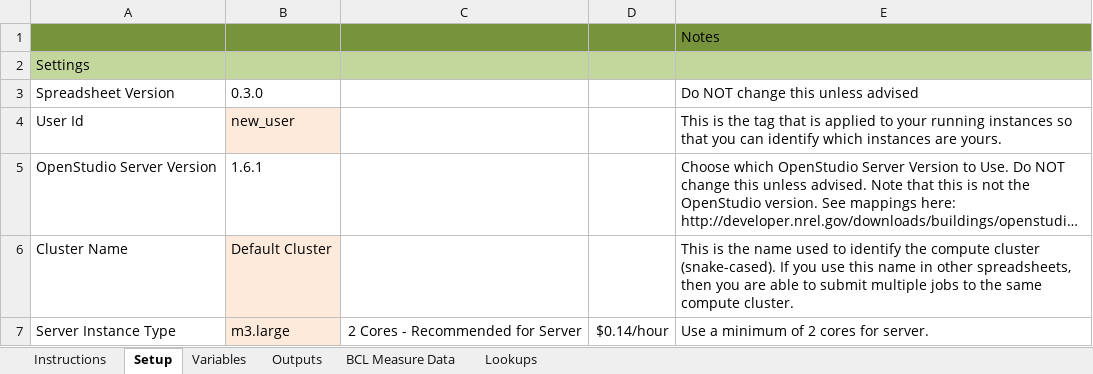
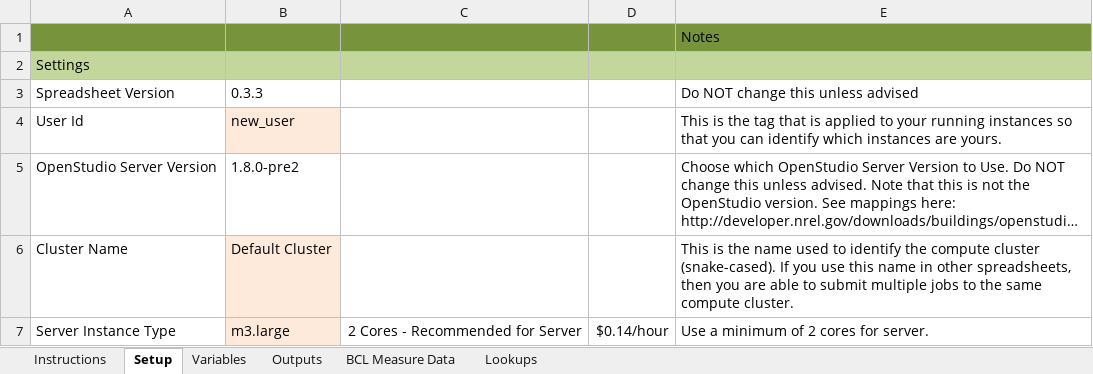
Before and after one commit to NREL/OpenStudio-analysis-spreadsheet, an Excel workbook: doc/template_input.xlsx, sheet Setup, drawn as a sheet; only a part is shown; long unchanged cells end in …; values as stored, in another font and other column widths than the file's, no borders; the diff names each change by its address in the sheet, - before the commit and + after, or states it on an @@ line.

```diff
--- a/doc/template_input.xlsx (sheet Setup)
+++ b/doc/template_input.xlsx (sheet Setup)
-B3: 0.3.0
+B3: 0.3.3
-B5: 1.6.1
+B5: 1.8.0-pre2
```
Also changed, not shown: sheet Outputs, sheet Variables, formulas that keep their value, 2 other files.
